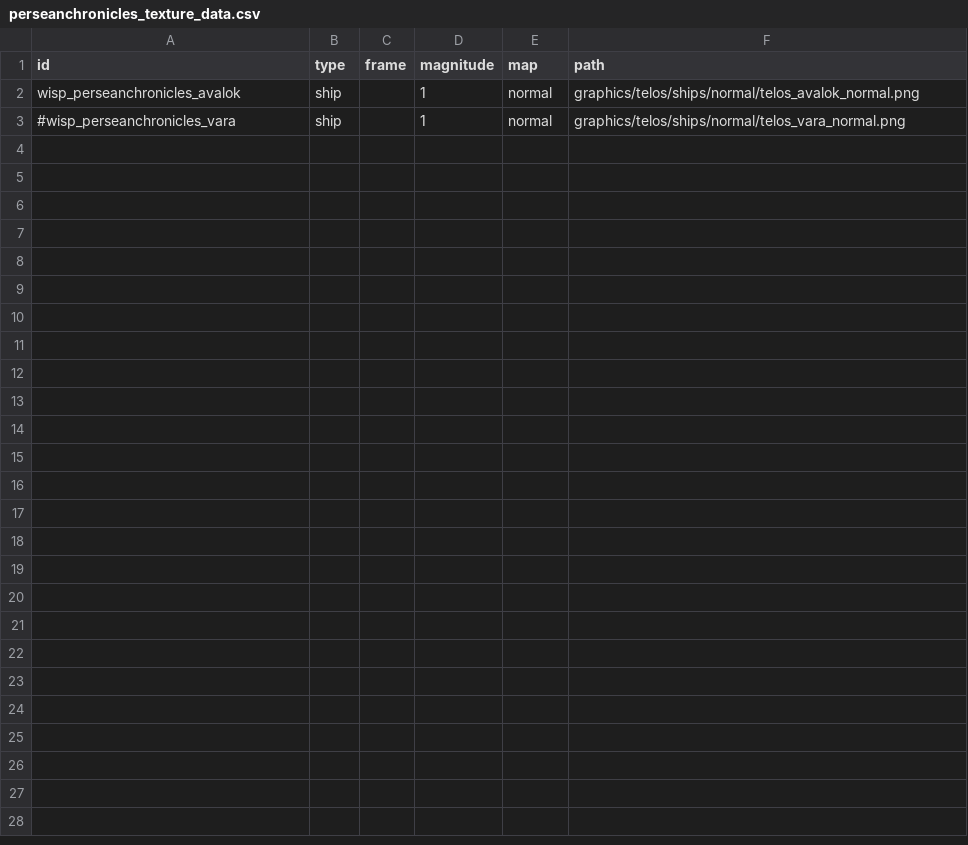
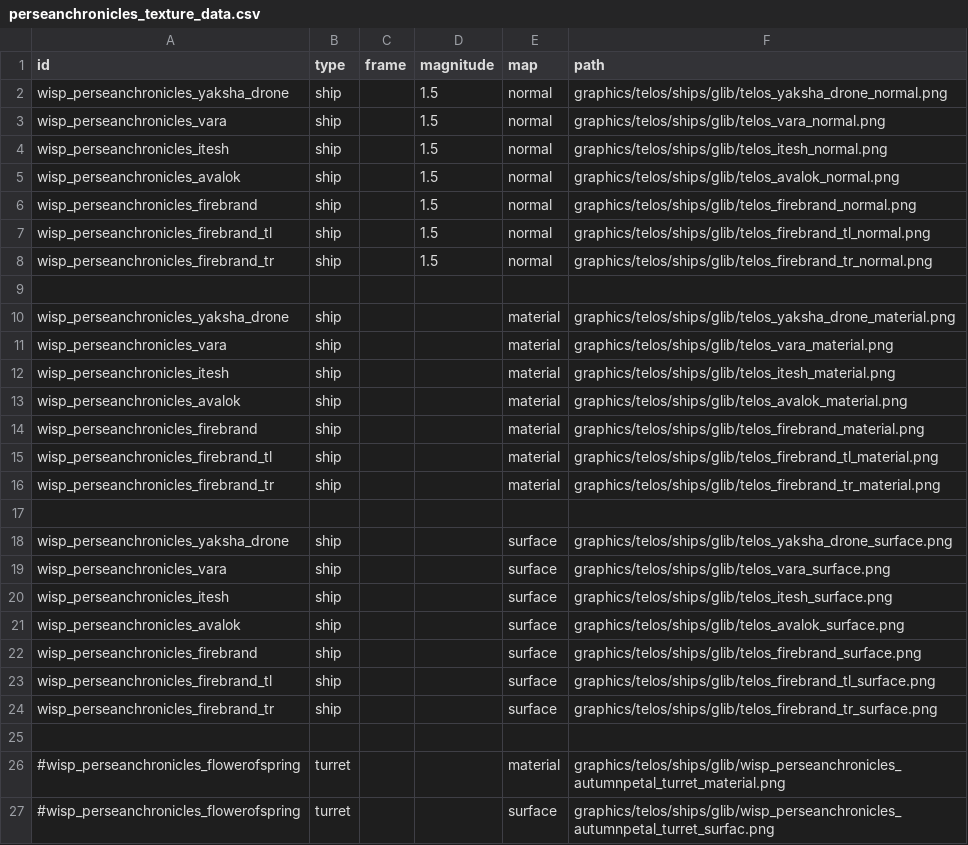
Before and after one commit to wispborne/persean-chronicles, a CSV file: data/lights/perseanchronicles_texture_data.csv, drawn as a sheet.

```diff
--- a/data/lights/perseanchronicles_texture_data.csv
+++ b/data/lights/perseanchronicles_texture_data.csv
@@ -1,3 +1,27 @@
 id,type,frame,magnitude,map,path
-wisp_perseanchronicles_avalok,ship,,1,normal,graphics/telos/ships/normal/telos_avalok_normal.png
-#wisp_perseanchronicles_vara,ship,,1,normal,graphics/telos/ships/normal/telos_vara_normal.png
+wisp_perseanchronicles_yaksha_drone,ship,,1.5,normal,graphics/telos/ships/glib/telos_yaksha_drone_normal.png
+wisp_perseanchronicles_vara,ship,,1.5,normal,graphics/telos/ships/glib/telos_vara_normal.png
+wisp_perseanchronicles_itesh,ship,,1.5,normal,graphics/telos/ships/glib/telos_itesh_normal.png
+wisp_perseanchronicles_avalok,ship,,1.5,normal,graphics/telos/ships/glib/telos_avalok_normal.png
+wisp_perseanchronicles_firebrand,ship,,1.5,normal,graphics/telos/ships/glib/telos_firebrand_normal.png
+wisp_perseanchronicles_firebrand_tl,ship,,1.5,normal,graphics/telos/ships/glib/telos_firebrand_tl_normal.png
+wisp_perseanchronicles_firebrand_tr,ship,,1.5,normal,graphics/telos/ships/glib/telos_firebrand_tr_normal.png
+,,,,,
+wisp_perseanchronicles_yaksha_drone,ship,,,material,graphics/telos/ships/glib/telos_yaksha_drone_material.png
+wisp_perseanchronicles_vara,ship,,,material,graphics/telos/ships/glib/telos_vara_material.png
+wisp_perseanchronicles_itesh,ship,,,material,graphics/telos/ships/glib/telos_itesh_material.png
+wisp_perseanchronicles_avalok,ship,,,material,graphics/telos/ships/glib/telos_avalok_material.png
+wisp_perseanchronicles_firebrand,ship,,,material,graphics/telos/ships/glib/telos_firebrand_material.png
+wisp_perseanchronicles_firebrand_tl,ship,,,material,graphics/telos/ships/glib/telos_firebrand_tl_material.png
+wisp_perseanchronicles_firebrand_tr,ship,,,material,graphics/telos/ships/glib/telos_firebrand_tr_material.png
+,,,,,
+wisp_perseanchronicles_yaksha_drone,ship,,,surface,graphics/telos/ships/glib/telos_yaksha_drone_surface.png
+wisp_perseanchronicles_vara,ship,,,surface,graphics/telos/ships/glib/telos_vara_surface.png
+wisp_perseanchronicles_itesh,ship,,,surface,graphics/telos/ships/glib/telos_itesh_surface.png
+wisp_perseanchronicles_avalok,ship,,,surface,graphics/telos/ships/glib/telos_avalok_surface.png
+wisp_perseanchronicles_firebrand,ship,,,surface,graphics/telos/ships/glib/telos_firebrand_surface.png
+wisp_perseanchronicles_firebrand_tl,ship,,,surface,graphics/telos/ships/glib/telos_firebrand_tl_surface.png
+wisp_perseanchronicles_firebrand_tr,ship,,,surface,graphics/telos/ships/glib/telos_firebrand_tr_surface.png
+,,,,,
+#wisp_perseanchronicles_flowerofspring,turret,,,material,graphics/telos/ships/glib/wisp_perseanchronicles_autumnpetal_turret_material.png
+#wisp_perseanchronicles_flowerofspring,turret,,,surface,graphics/telos/ships/glib/wisp_perseanchronicles_autumnpetal_turret_surfac.png
```
Also changed, not shown: 51 other files.
